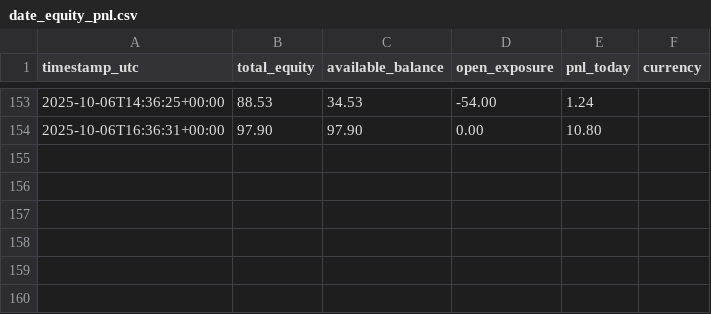
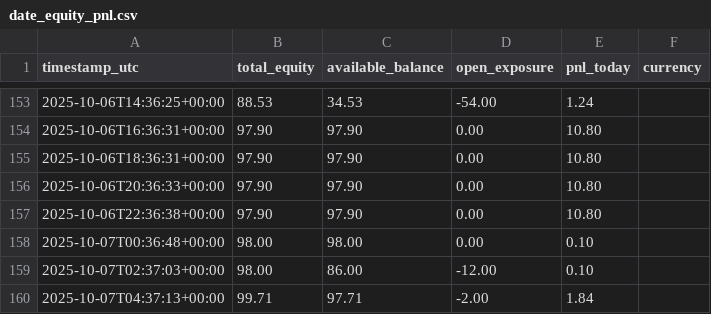
Before and after one commit to coush001/betfair_profitbox, a CSV file: store/date_equity_pnl.csv, drawn as a sheet; only a part is shown, gaps mark what is left out.

Commit message:
Update all in store

```diff
--- a/store/date_equity_pnl.csv
+++ b/store/date_equity_pnl.csv
@@ -154 +154,7 @@ timestamp_utc, total_equity, available_balance, open_exposure, pnl_today, curren
 2025-10-06T16:36:31+00:00,97.90,97.90,0.00,10.80,
+2025-10-06T18:36:31+00:00,97.90,97.90,0.00,10.80,
+2025-10-06T20:36:33+00:00,97.90,97.90,0.00,10.80,
+2025-10-06T22:36:38+00:00,97.90,97.90,0.00,10.80,
+2025-10-07T00:36:48+00:00,98.00,98.00,0.00,0.10,
+2025-10-07T02:37:03+00:00,98.00,86.00,-12.00,0.10,
+2025-10-07T04:37:13+00:00,99.71,97.71,-2.00,1.84,
```
Also changed, not shown: 1 other file.
